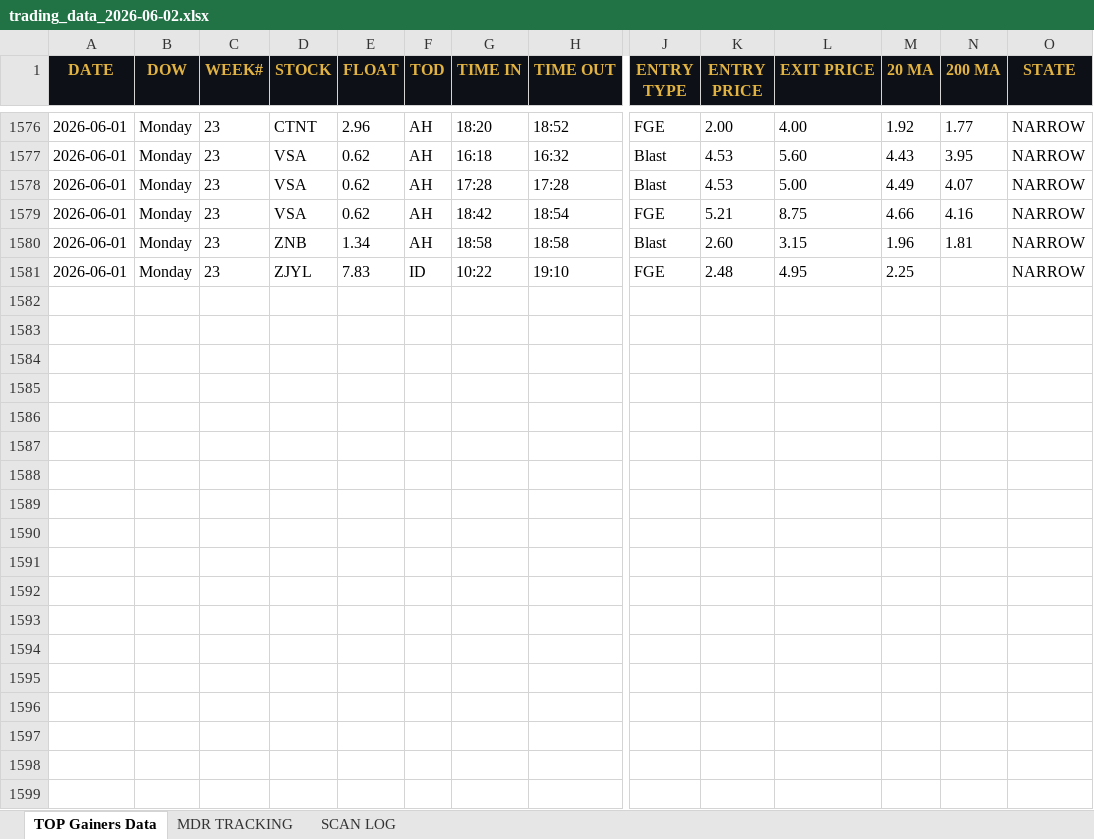
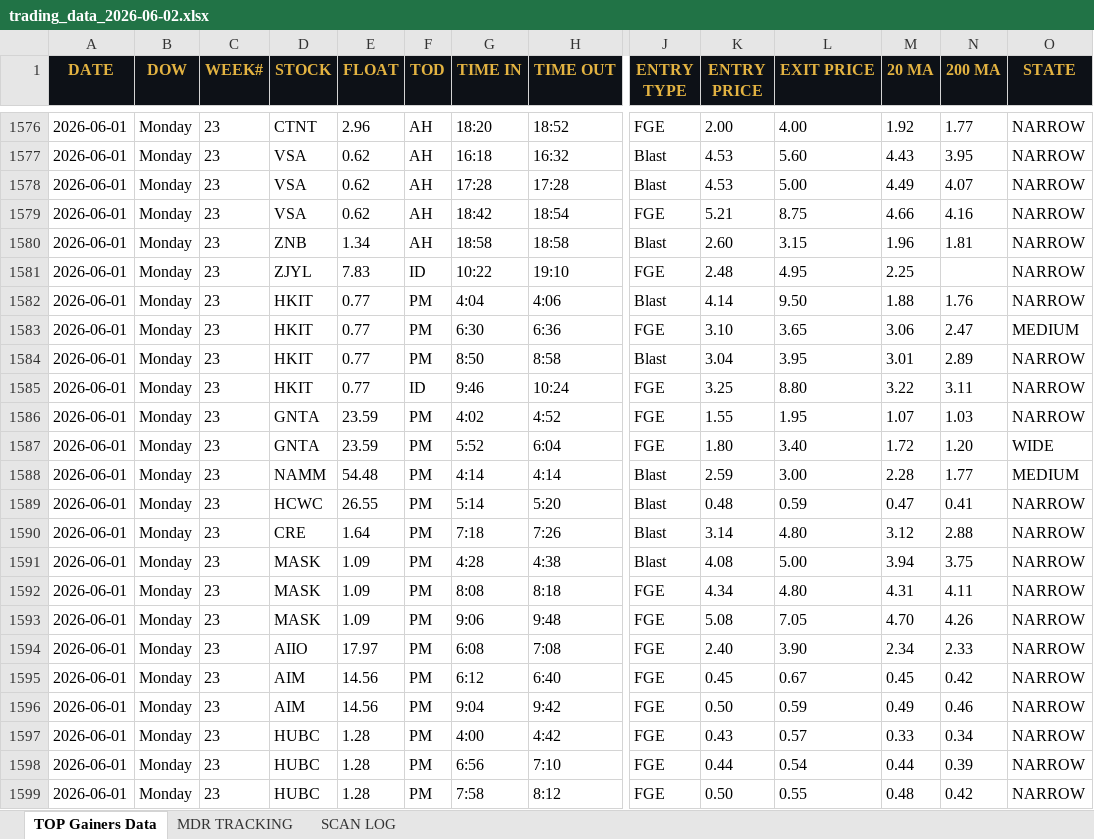
Before and after one commit to cmletsch/trading-system, an Excel workbook: data/trading_data_2026-06-02.xlsx, sheet TOP Gainers Data, drawn as a sheet; only a part is shown, gaps mark what is left out; values as stored, in another font and other column widths than the file's, no borders; rows hold the shown columns only; the diff covers the shown part only; the diff names each change by its address in the sheet, - before the commit and + after, or states it on an @@ line.

```diff
--- a/data/trading_data_2026-06-02.xlsx (sheet TOP Gainers Data)
+++ b/data/trading_data_2026-06-02.xlsx (sheet TOP Gainers Data)
+row 1582: 2026-06-01 | Monday | 23 | HKIT | 0.77 | PM | 4:04 | 4:06 | Blast | 4.14 | 9.50 | 1.88 | 1.76 | NARROW
+row 1583: 2026-06-01 | Monday | 23 | HKIT | 0.77 | PM | 6:30 | 6:36 | FGE | 3.10 | 3.65 | 3.06 | 2.47 | MEDIUM
+row 1584: 2026-06-01 | Monday | 23 | HKIT | 0.77 | PM | 8:50 | 8:58 | Blast | 3.04 | 3.95 | 3.01 | 2.89 | NARROW
+row 1585: 2026-06-01 | Monday | 23 | HKIT | 0.77 | ID | 9:46 | 10:24 | FGE | 3.25 | 8.80 | 3.22 | 3.11 | NARROW
+row 1586: 2026-06-01 | Monday | 23 | GNTA | 23.59 | PM | 4:02 | 4:52 | FGE | 1.55 | 1.95 | 1.07 | 1.03 | NARROW
+row 1587: 2026-06-01 | Monday | 23 | GNTA | 23.59 | PM | 5:52 | 6:04 | FGE | 1.80 | 3.40 | 1.72 | 1.20 | WIDE
+row 1588: 2026-06-01 | Monday | 23 | NAMM | 54.48 | PM | 4:14 | 4:14 | Blast | 2.59 | 3.00 | 2.28 | 1.77 | MEDIUM
+row 1589: 2026-06-01 | Monday | 23 | HCWC | 26.55 | PM | 5:14 | 5:20 | Blast | 0.48 | 0.59 | 0.47 | 0.41 | NARROW
+row 1590: 2026-06-01 | Monday | 23 | CRE | 1.64 | PM | 7:18 | 7:26 | Blast | 3.14 | 4.80 | 3.12 | 2.88 | NARROW
+row 1591: 2026-06-01 | Monday | 23 | MASK | 1.09 | PM | 4:28 | 4:38 | Blast | 4.08 | 5.00 | 3.94 | 3.75 | NARROW
+row 1592: 2026-06-01 | Monday | 23 | MASK | 1.09 | PM | 8:08 | 8:18 | FGE | 4.34 | 4.80 | 4.31 | 4.11 | NARROW
+row 1593: 2026-06-01 | Monday | 23 | MASK | 1.09 | PM | 9:06 | 9:48 | FGE | 5.08 | 7.05 | 4.70 | 4.26 | NARROW
+row 1594: 2026-06-01 | Monday | 23 | AIIO | 17.97 | PM | 6:08 | 7:08 | FGE | 2.40 | 3.90 | 2.34 | 2.33 | NARROW
+row 1595: 2026-06-01 | Monday | 23 | AIM | 14.56 | PM | 6:12 | 6:40 | FGE | 0.45 | 0.67 | 0.45 | 0.42 | NARROW
+row 1596: 2026-06-01 | Monday | 23 | AIM | 14.56 | PM | 9:04 | 9:42 | FGE | 0.50 | 0.59 | 0.49 | 0.46 | NARROW
+row 1597: 2026-06-01 | Monday | 23 | HUBC | 1.28 | PM | 4:00 | 4:42 | FGE | 0.43 | 0.57 | 0.33 | 0.34 | NARROW
+row 1598: 2026-06-01 | Monday | 23 | HUBC | 1.28 | PM | 6:56 | 7:10 | FGE | 0.44 | 0.54 | 0.44 | 0.39 | NARROW
+row 1599: 2026-06-01 | Monday | 23 | HUBC | 1.28 | PM | 7:58 | 8:12 | FGE | 0.50 | 0.55 | 0.48 | 0.42 | NARROW
```
Also changed, not shown: 19 added rows elsewhere in this sheet, sheet MDR TRACKING, 2 other files.
